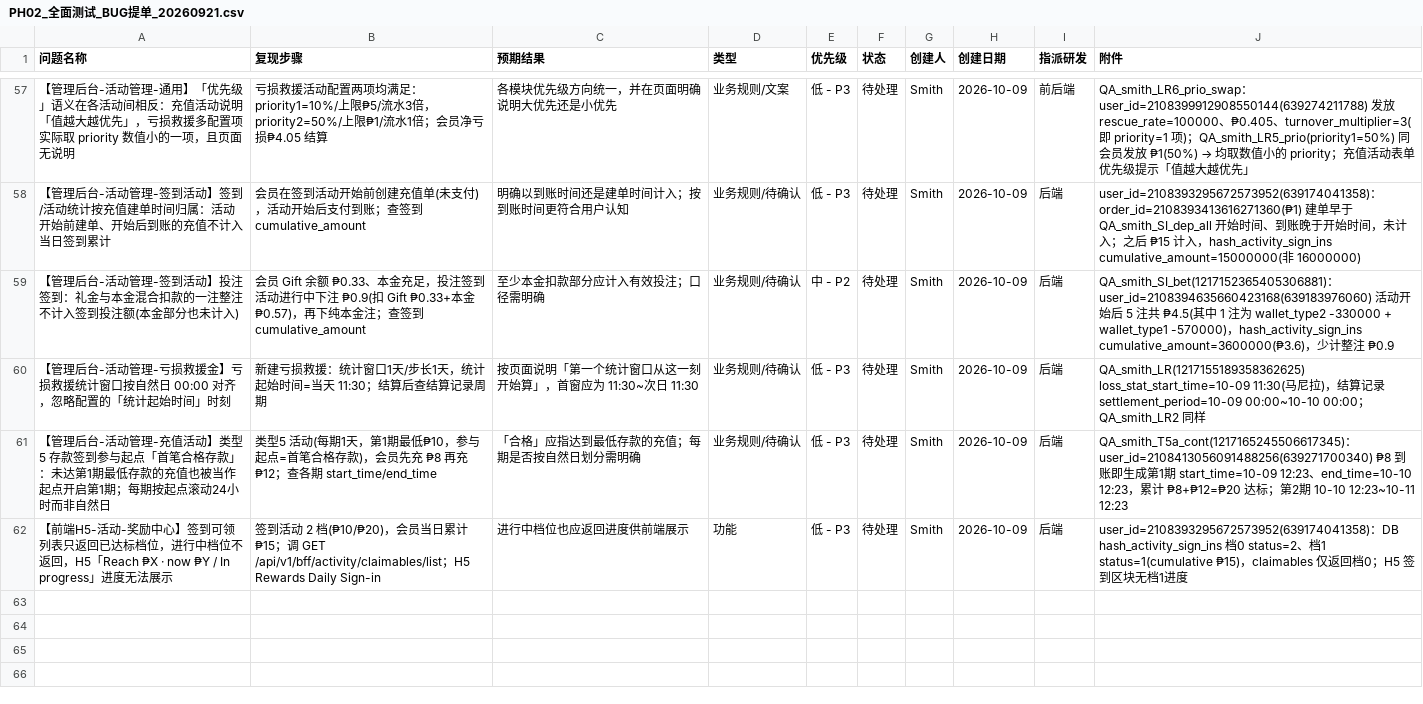
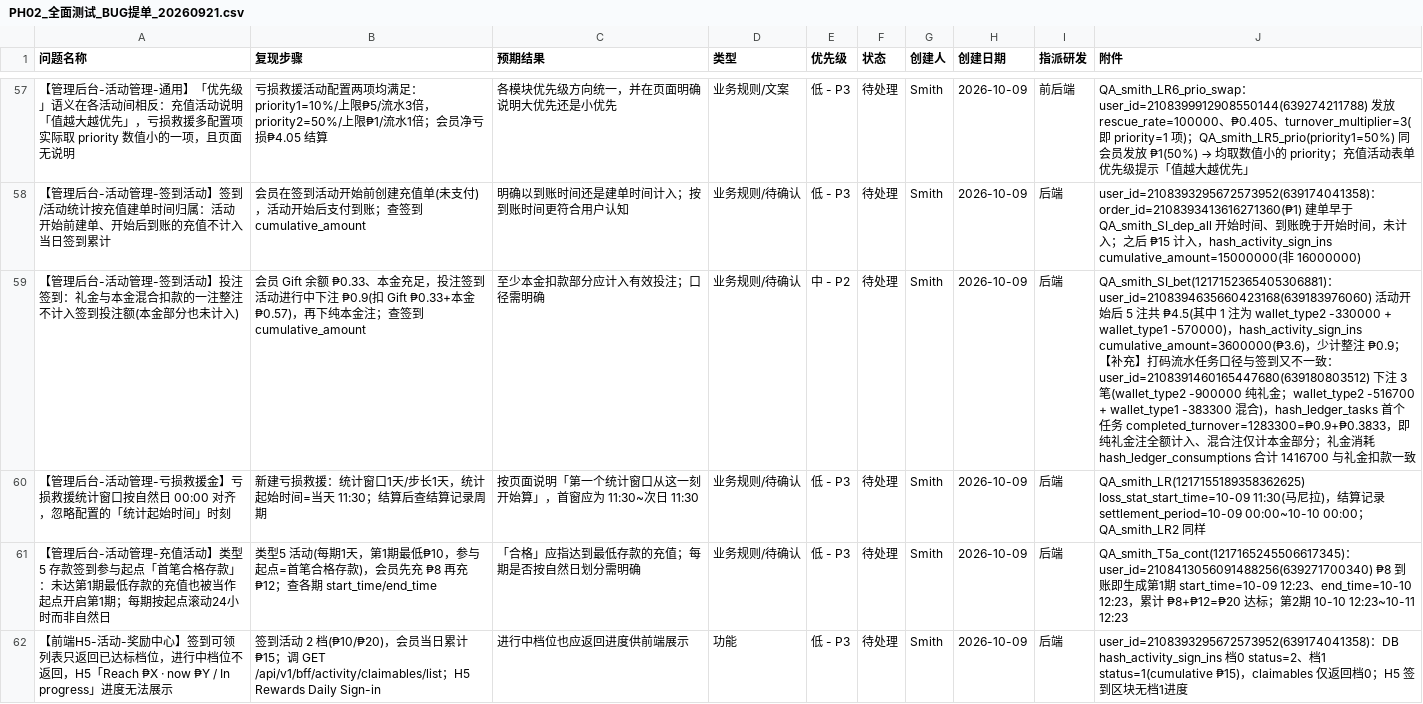
Before and after one commit to smith12138/html-pages, a CSV file: docs/PH02/PH02_全面测试_BUG提单_20260921.csv, drawn as a sheet; only a part is shown, gaps mark what is left out; the diff covers the shown part only; the diff names each change by its address in the sheet, - before the commit and + after, or states it on an @@ line.

```diff
--- a/docs/PH02/PH02_全面测试_BUG提单_20260921.csv
+++ b/docs/PH02/PH02_全面测试_BUG提单_20260921.csv
-J59 (附件): …₱0.9
+J59 (附件): …₱0.9；【补充】打码流水任务口径与签到又不一致：user_id=2108391460165447680(639180803512) 下注 3 笔(wallet_type2 -900000 纯礼金；wallet_type2 -516700 + wallet_type1 -383300 混合)，hash_ledger_tasks 首个任务 completed_turnover=1283300=₱0.9+₱0.3833，即纯礼金注全额计入、混合注仅计本金部分；礼金消耗 hash_ledger_consumptions 合计 1416700 与礼金扣款一致
```
Also changed, not shown: 3 added rows elsewhere in this file, 1 other file.
